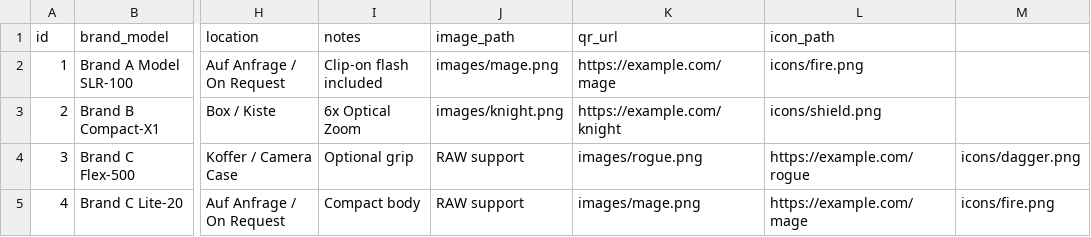
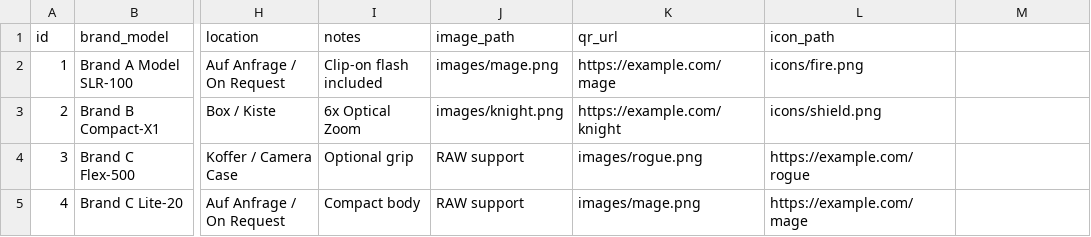
Before and after one commit to Troglodyte-me/media_package, a CSV file: tools/prints/inventory/cameras_inventory.csv, drawn as a sheet; only a part is shown, gaps mark what is left out; the diff names each change by its address in the sheet, - before the commit and + after, or states it on an @@ line.

Commit message:
Fix formatting in cameras_inventory.csv by removing trailing commas and ensuring proper line endings

```diff
--- a/tools/prints/inventory/cameras_inventory.csv
+++ b/tools/prints/inventory/cameras_inventory.csv
-M4: icons/dagger.png
+M4: (empty)
-M5: icons/fire.png
+M5: (empty)
```
